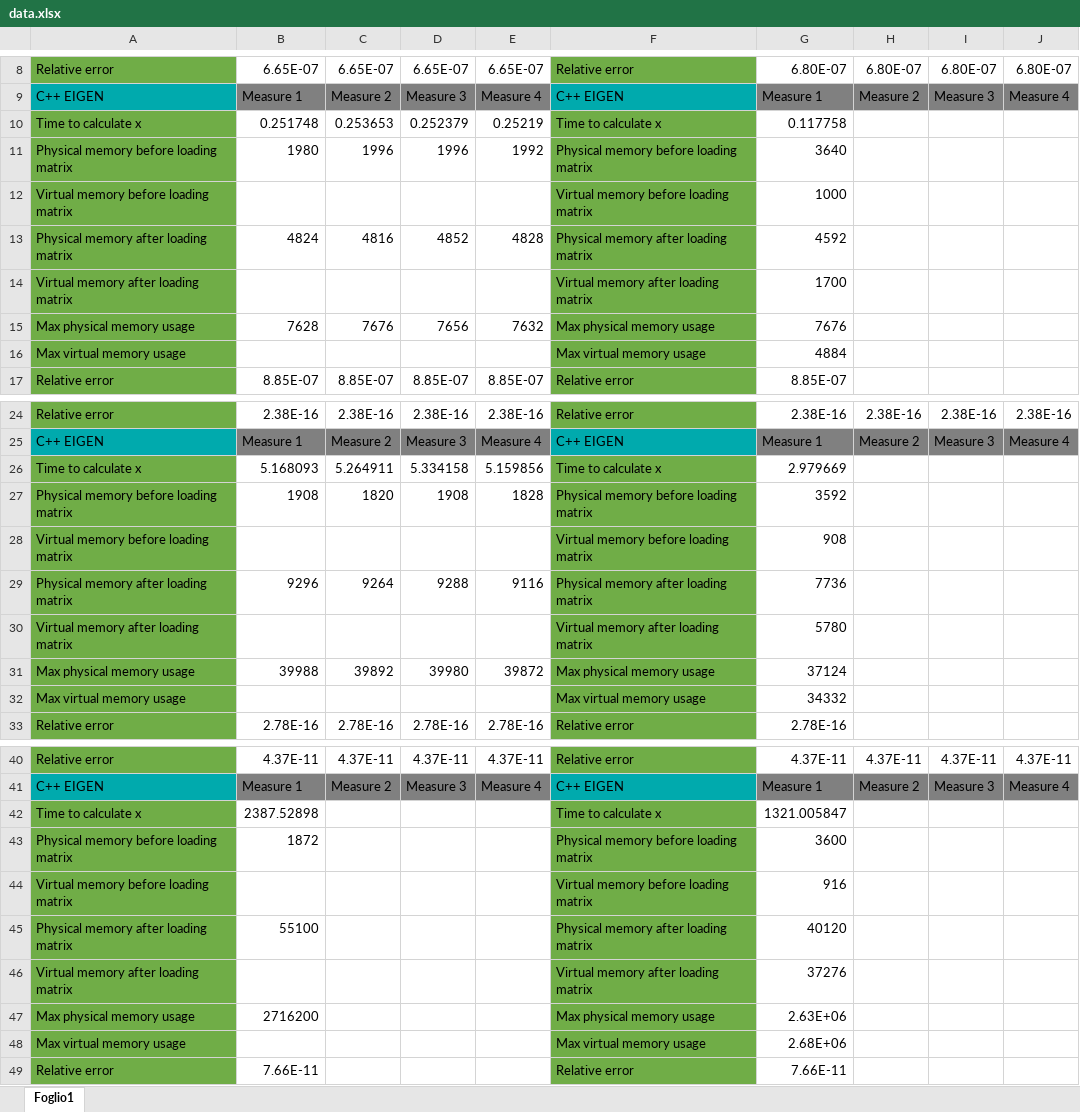
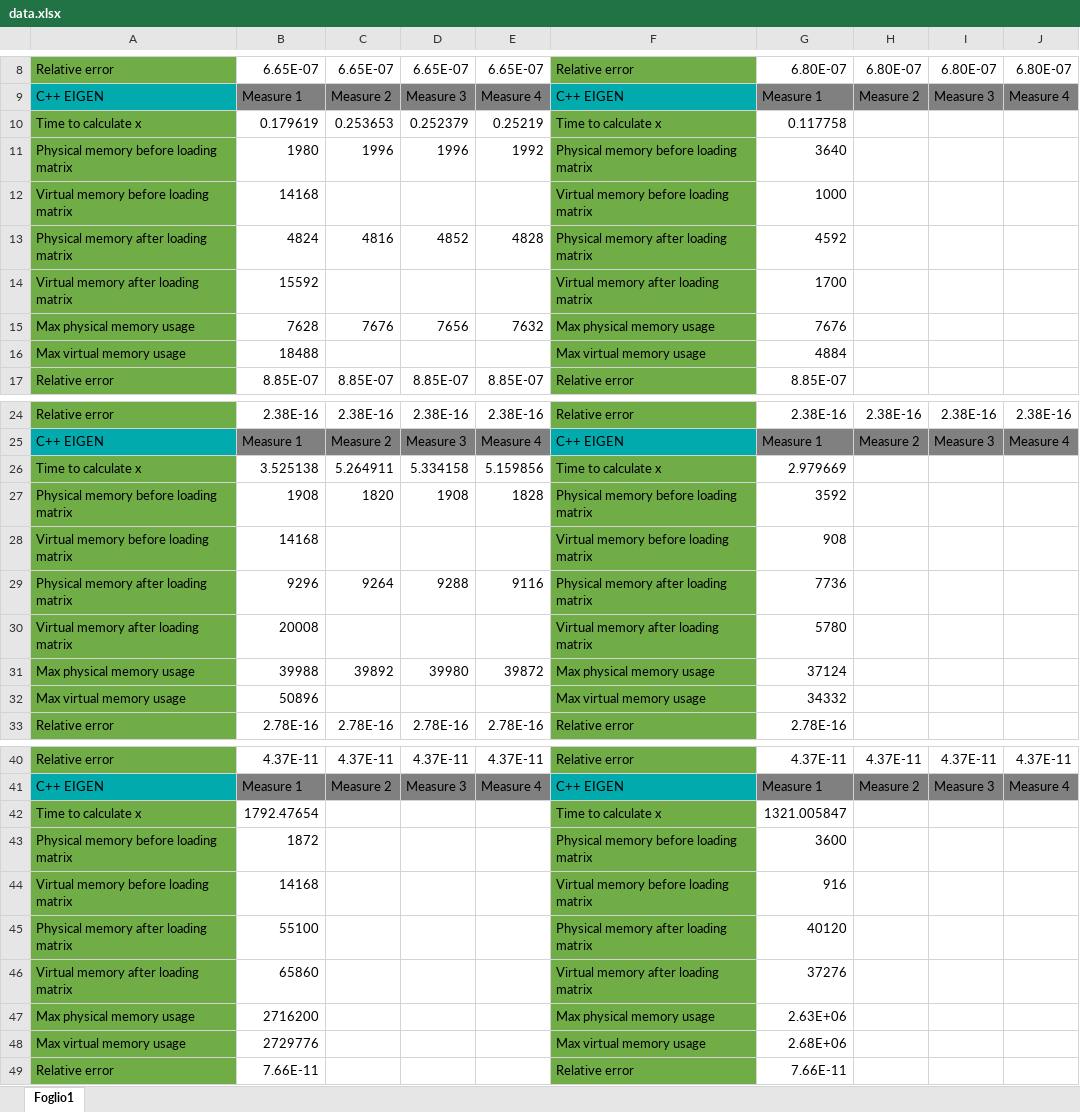
Before and after one commit to CarloRadice/MCSLinearSystemSolver, an Excel workbook: data.xlsx, sheet Foglio1, drawn as a sheet; only a part is shown, gaps mark what is left out; values as stored, in another font and other column widths than the file's, no borders; the diff covers the shown part only; the diff names each change by its address in the sheet, - before the commit and + after, or states it on an @@ line.

Commit message:
added virtual memory data of c++ in ubuntu

```diff
--- a/data.xlsx (sheet Foglio1)
+++ b/data.xlsx (sheet Foglio1)
-B10: 0.251748
+B10: 0.179619
-B12: (empty)
+B12: 14168
-B14: (empty)
+B14: 15592
-B16: (empty)
+B16: 18488
-B26: 5.168093
+B26: 3.525138
-B28: (empty)
+B28: 14168
-B30: (empty)
+B30: 20008
-B32: (empty)
+B32: 50896
-B42: 2387.52898
+B42: 1792.47654
-B44: (empty)
+B44: 14168
-B46: (empty)
+B46: 65860
-B48: (empty)
+B48: 2729776
```
Also changed, not shown: 12 edited cells elsewhere in this sheet, 11 other files.
